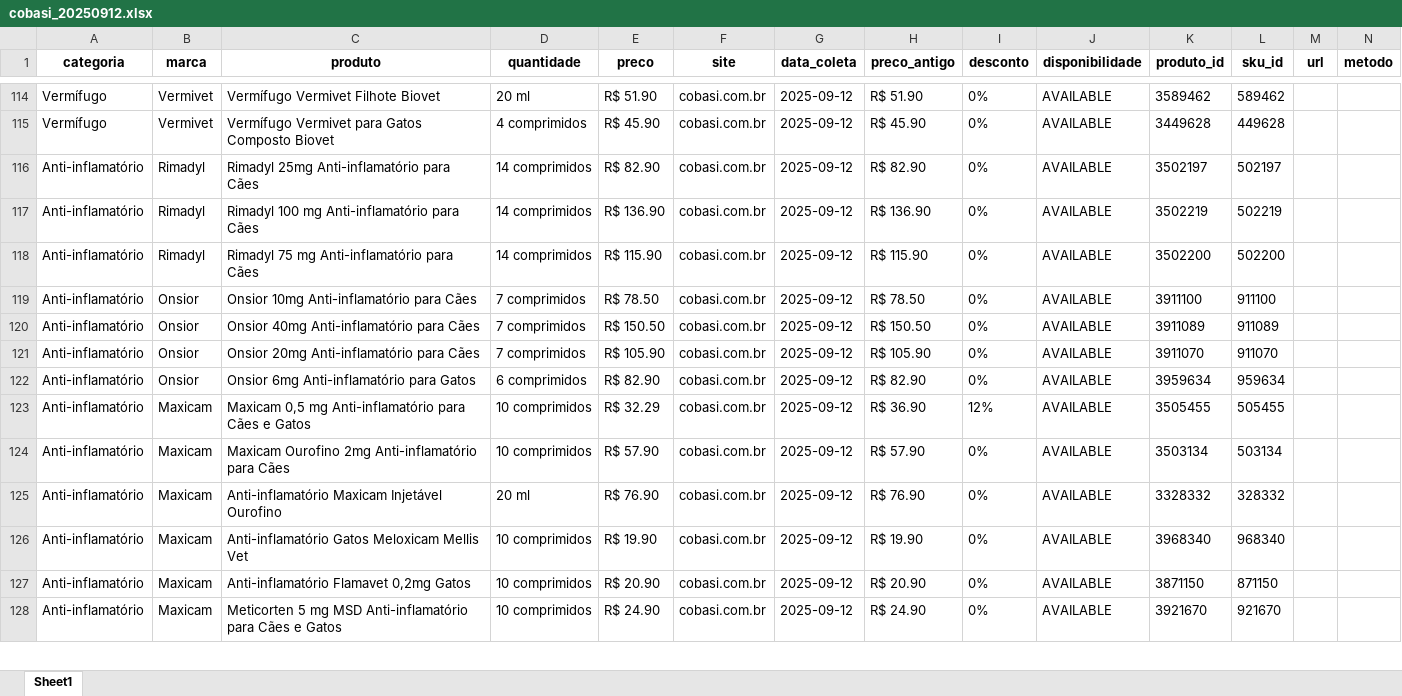
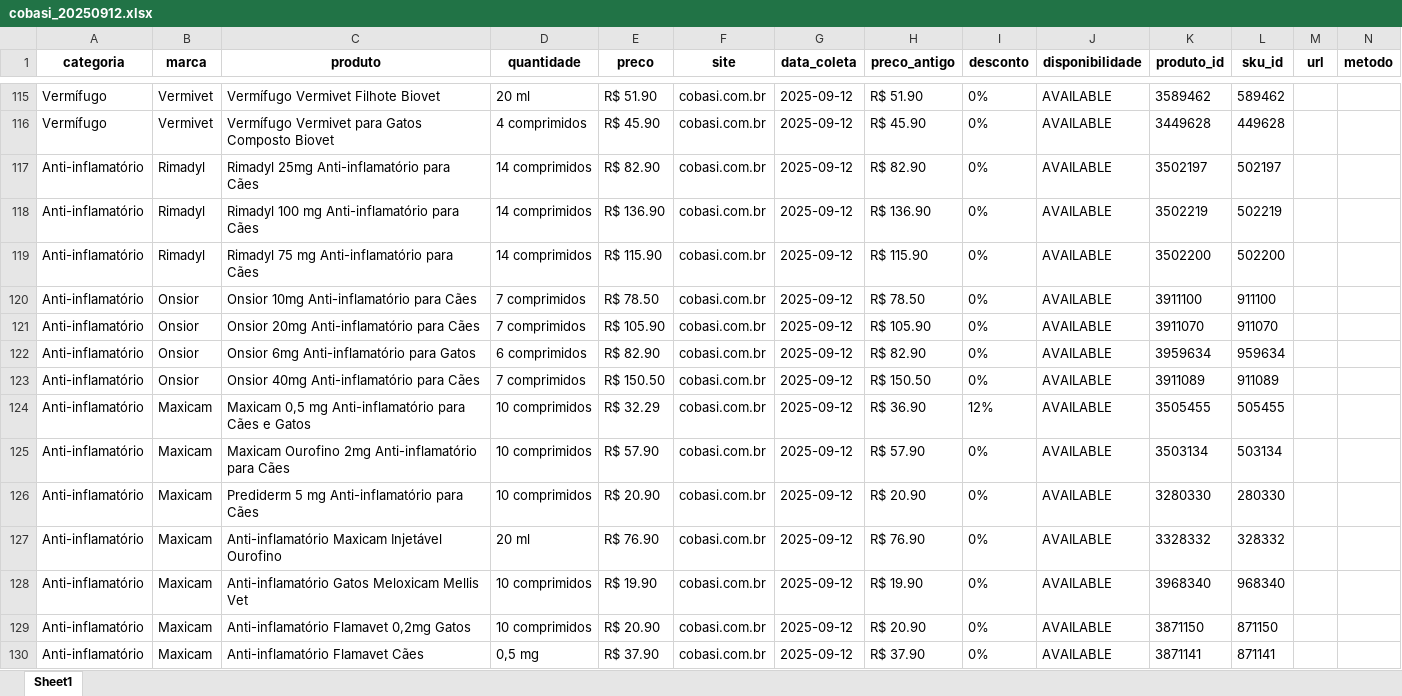
Before and after one commit to Matheus-Sanchez/VetData, an Excel workbook: dados_coletados/cobasi_20250912.xlsx, sheet Sheet1, drawn as a sheet; only a part is shown, gaps mark what is left out; values as stored, in another font and other column widths than the file's, no borders; addresses are those after the commit; the diff covers the shown part only; the diff names each change by its address in the sheet, - before the commit and + after, or states it on an @@ line.

Commit message:
Testando Petz
Com interferência de antivírus
Ideia: código de mesclagem de scrappers e separação em arquivos
Verificar se esta pegando todos os produtos em todas as quantidades

```diff
--- a/dados_coletados/cobasi_20250912.xlsx (sheet Sheet1)
+++ b/dados_coletados/cobasi_20250912.xlsx (sheet Sheet1)
@@ row 120 moved to row 123: Anti-inflamatório @@
+row 126: Anti-inflamatório | Maxicam | Prediderm 5 mg Anti-inflamatório para Cães | 10 comprimidos | R$ 20.90 | cobasi.com.br | 2025-09-12 | R$ 20.90 | 0% | AVAILABLE | 3280330 | 280330
-C130 (produto): Meticorten 5 mg MSD Anti-inflamatório para Cães e Gatos
+C130 (produto): Anti-inflamatório Flamavet Cães
-D130 (quantidade): 10 comprimidos
+D130 (quantidade): 0,5 mg
-E130 (preco): R$ 24.90
+E130 (preco): R$ 37.90
-H130 (preco_antigo): R$ 24.90
+H130 (preco_antigo): R$ 37.90
-K130 (produto_id): 3921670
+K130 (produto_id): 3871141
-L130 (sku_id): 921670
+L130 (sku_id): 871141
```
Also changed, not shown: 2 added rows, 1 removed row, 18 moved rows and 46 edited cells elsewhere in this sheet, 5 other files.
